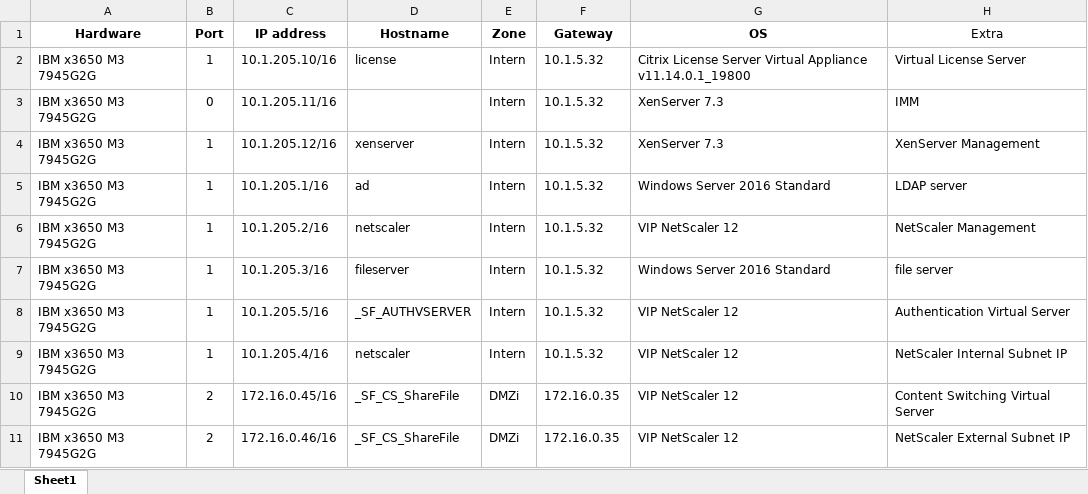
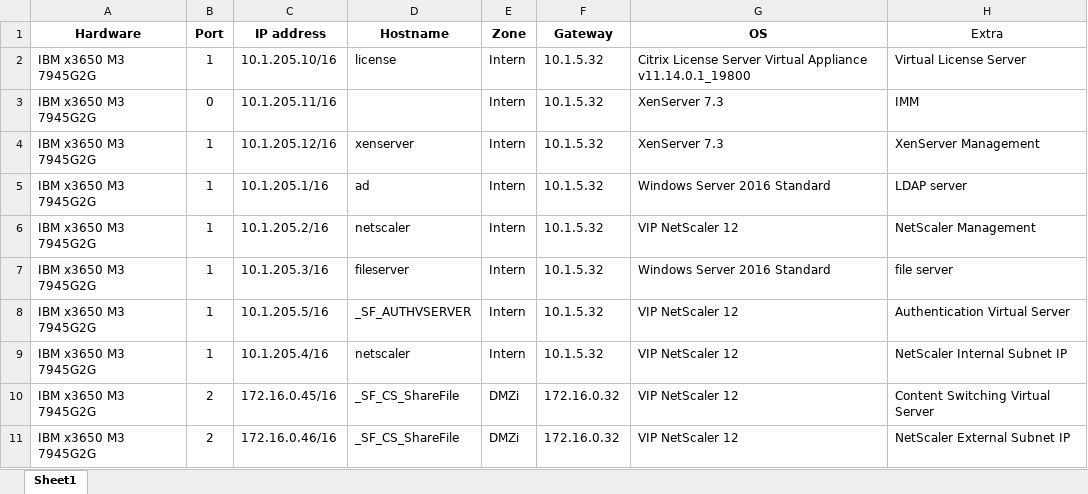
Before and after one commit to maximdelaet/Stage_en_BP_2018, an Excel workbook: documentatie/gegevens/inventaris.xlsx, sheet Sheet1, drawn as a sheet; values as stored, in another font and other column widths than the file's, no borders; the diff names each change by its address in the sheet, - before the commit and + after, or states it on an @@ line.

```diff
--- a/documentatie/gegevens/inventaris.xlsx (sheet Sheet1)
+++ b/documentatie/gegevens/inventaris.xlsx (sheet Sheet1)
-F10:F11 (Gateway): 172.16.0.35
+F10:F11 (Gateway): 172.16.0.32
```
Also changed, not shown: 23 other files.
